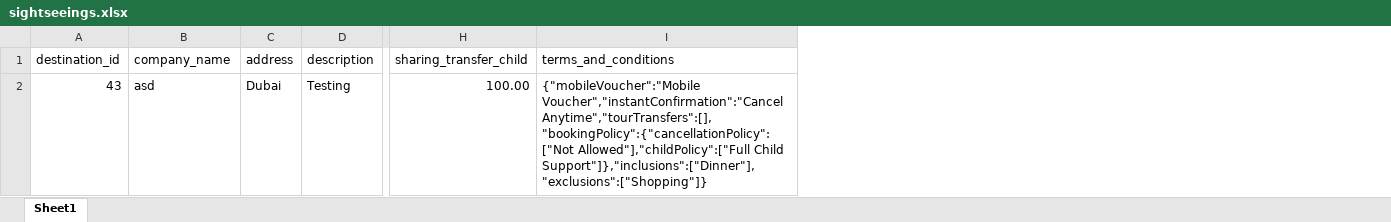
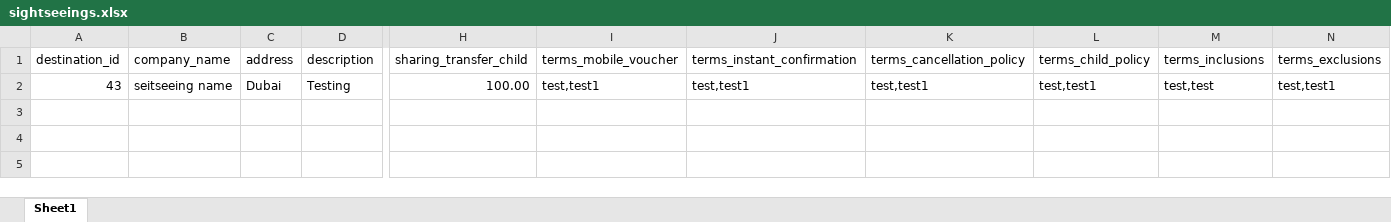
Before and after one commit to narendra0809/metaskyB2B, an Excel workbook: frontend/src/public/data/sightseeings.xlsx, sheet Sheet1, drawn as a sheet; only a part is shown, gaps mark what is left out; values as stored, in another font and other column widths than the file's, no borders; removed rows and columns are numbered as before the commit, all else as after; the diff names each change by its address in the sheet, - before the commit and + after, or states it on an @@ line.

Commit message:
Backend,Frotend:import excel implement

```diff
--- a/frontend/src/public/data/sightseeings.xlsx (sheet Sheet1)
+++ b/frontend/src/public/data/sightseeings.xlsx (sheet Sheet1)
-column I (terms_and_conditions), row 2: {"mobileVoucher":"Mobile Voucher","instantConfirmation":"Cancel Anytime","tourTransfers":[],"bookingPolicy":{"cancellationPolicy":["Not Allowed"],"childPolicy":["Full Child Support"]},"inclusions":["Dinner"],"exclusions":["Shopping"]}
+column I (terms_mobile_voucher), row 2: test,test1
+column J (terms_instant_confirmation), row 2: test,test1
+column K (terms_cancellation_policy), row 2: test,test1
+column L (terms_child_policy), row 2: test,test1
+column M (terms_inclusions), row 2: test,test
+column N (terms_exclusions), row 2: test,test1
-B2 (company_name): asd
+B2 (company_name): seitseeing name
```
Also changed, not shown: 12 other files.
